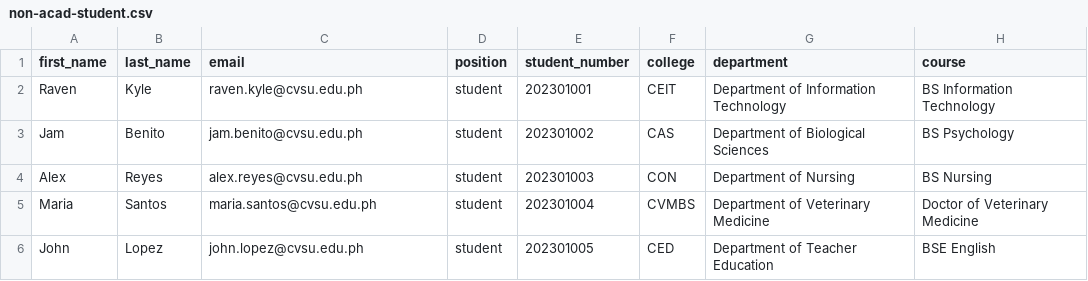
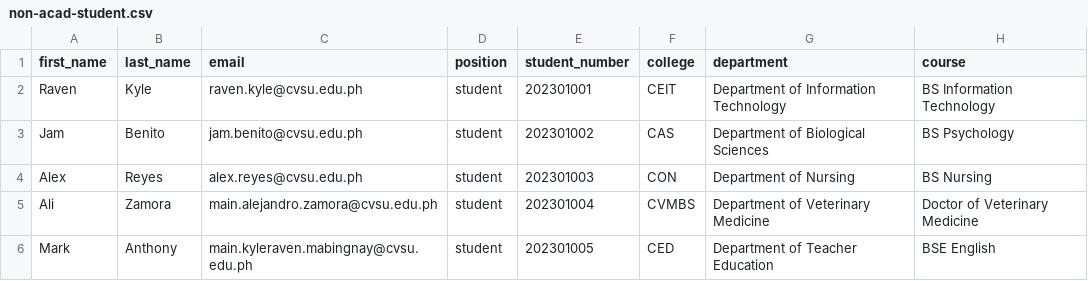
Before and after one commit to swgyzam/ebalota, a CSV file: non-acad-student.csv, drawn as a sheet.

Commit message:
fixed bugs in managing users of Others - Default and Non-Acad - Student Admin in fetching their users
Changed the dropdown of assigning admin in
elections by showing only active admins in the
dropdown selection

Modified the admin manage candidates and restrict users to
be aligned with the new admin scopes

```diff
--- a/non-acad-student.csv
+++ b/non-acad-student.csv
@@ -4,3 +4,3 @@ Jam,Benito,jam.benito@cvsu.edu.ph,student,202301002,CAS,Department of Biological
 Alex,Reyes,alex.reyes@cvsu.edu.ph,student,202301003,CON,Department of Nursing,BS Nursing
-Maria,Santos,maria.santos@cvsu.edu.ph,student,202301004,CVMBS,Department of Veterinary Medicine,Doctor of Veterinary Medicine
-John,Lopez,john.lopez@cvsu.edu.ph,student,202301005,CED,Department of Teacher Education,BSE English
+Ali,Zamora,main.alejandro.zamora@cvsu.edu.ph,student,202301004,CVMBS,Department of Veterinary Medicine,Doctor of Veterinary Medicine
+Mark,Anthony,main.kyleraven.mabingnay@cvsu.edu.ph,student,202301005,CED,Department of Teacher Education,BSE English
```
Also changed, not shown: 9 other files.
